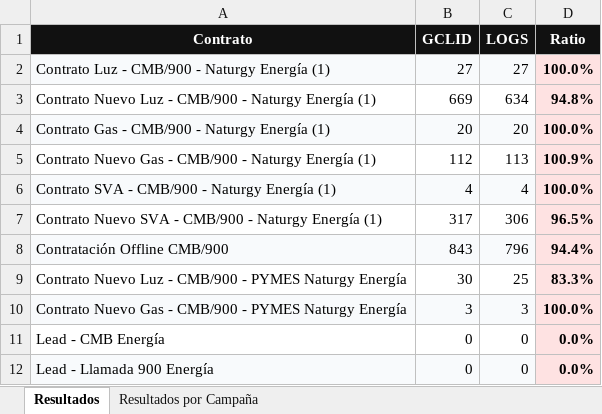
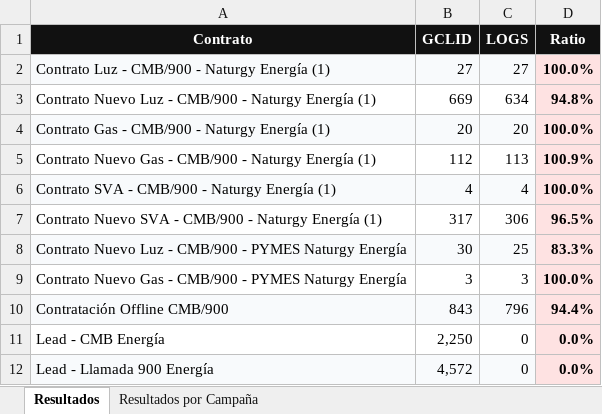
Before and after one commit to pedroplatero-trn-gif/dashboard, an Excel workbook: Reporte_Limpiado_Visual.xlsx, sheet Resultados, drawn as a sheet; values as stored, in another font and other column widths than the file's, no borders; addresses are those after the commit; the diff names each change by its address in the sheet, - before the commit and + after, or states it on an @@ line.

```diff
--- a/Reporte_Limpiado_Visual.xlsx (sheet Resultados)
+++ b/Reporte_Limpiado_Visual.xlsx (sheet Resultados)
-A8:C8 fill: none
+A8:C8 fill: #F8FAFC
-A9:C9 fill: #F8FAFC
+A9:C9 fill: none
@@ row 8 moved to row 10: Contratación Offline CMB/900 @@
-B11 (GCLID): 0
+B11 (GCLID): 2,250
-B12 (GCLID): 0
+B12 (GCLID): 4,572
```
Also changed, not shown: sheet Resultados por Campaña, 5 other files.
